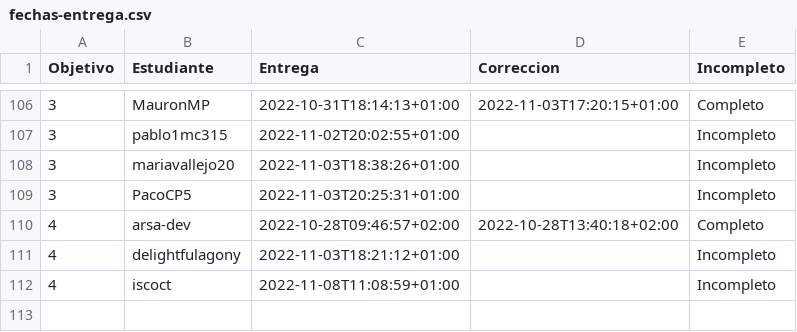
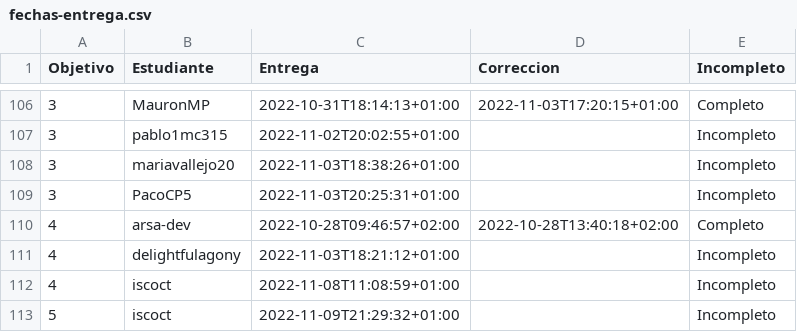
Before and after one commit to JJ/IV-22-23, a CSV file: data/fechas-entrega.csv, drawn as a sheet; only a part is shown, gaps mark what is left out; the diff names each change by its address in the sheet, - before the commit and + after, or states it on an @@ line.

Commit message:
:arrow_up: Actualiza datos

```diff
--- a/data/fechas-entrega.csv
+++ b/data/fechas-entrega.csv
+row 113: 5 | iscoct | 2022-11-09T21:29:32+01:00 |  | Incompleto
```
